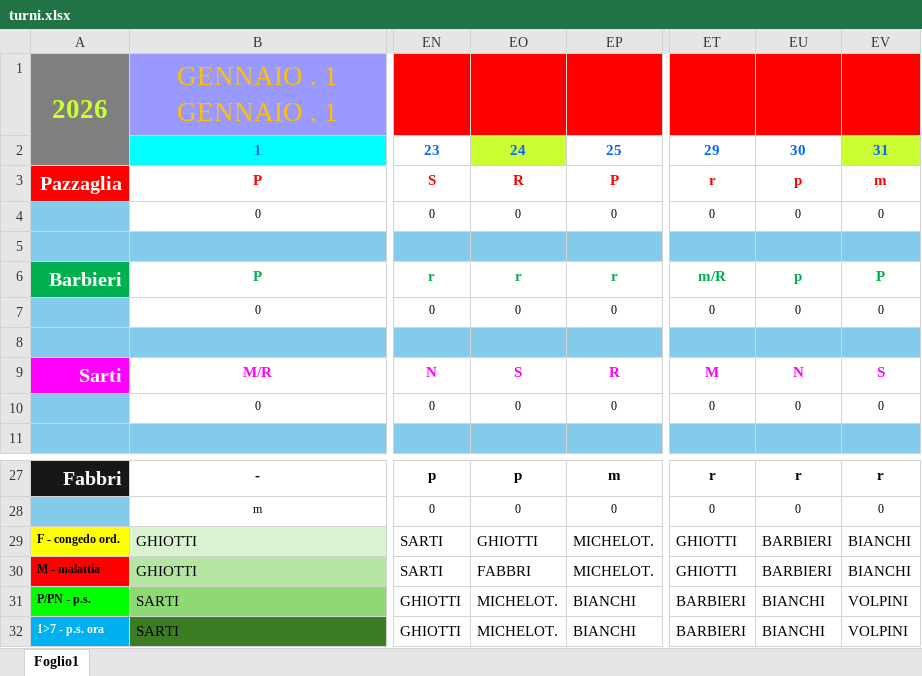
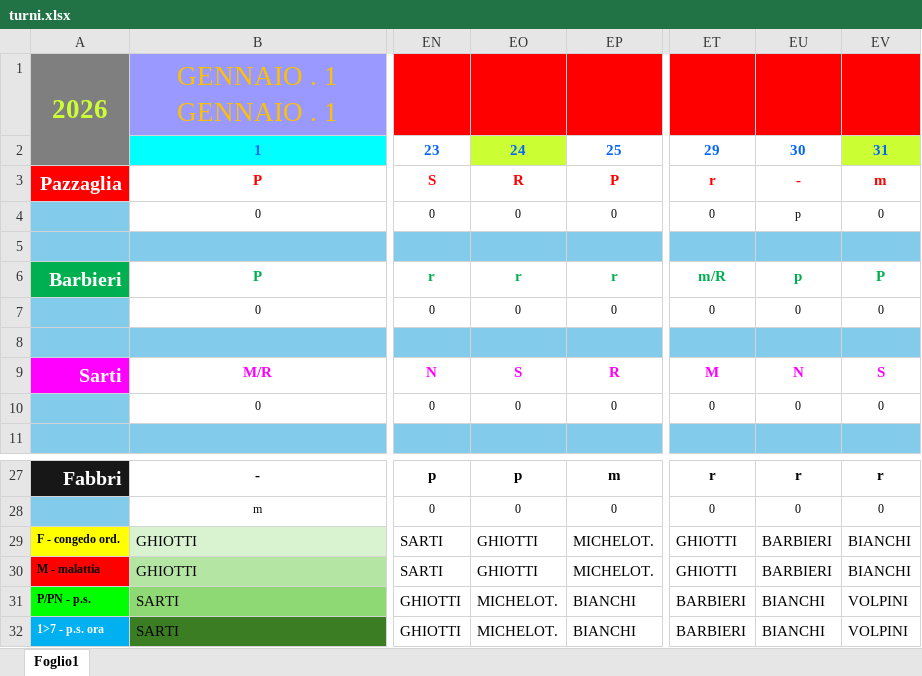
Before and after one commit to centrale118rsm-code/Turni-Autisti-2026-Rsm, an Excel workbook: turni.xlsx, sheet Foglio1, drawn as a sheet; only a part is shown, gaps mark what is left out; values as stored, in another font and other column widths than the file's, no borders; charts and pictures and conditional formats not drawn; the diff names each change by its address in the sheet, - before the commit and + after, or states it on an @@ line.

Commit message:
Add files via upload

```diff
--- a/turni.xlsx (sheet Foglio1)
+++ b/turni.xlsx (sheet Foglio1)
-EU3: p
+EU3: -
-EU4: 0
+EU4: p
-EO30: FABBRI
+EO30: GHIOTTI
```
